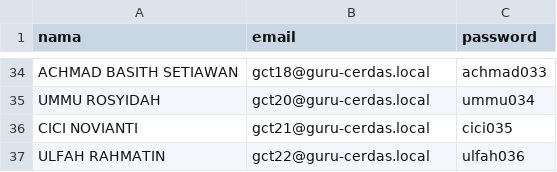
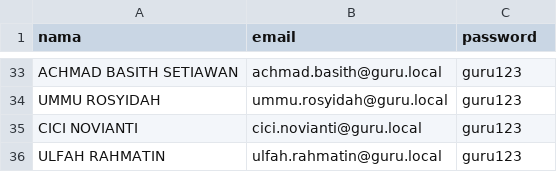
Before and after one commit to bagasadi05/Guru-Cerdas, a CSV file: scripts/data-guru.csv, drawn as a sheet; only a part is shown, gaps mark what is left out; the diff covers the shown part only.

```diff
--- a/scripts/data-guru.csv
+++ b/scripts/data-guru.csv
@@ -34,4 +33,4 @@ nama,email,password
-"ACHMAD BASITH SETIAWAN",gct18@guru-cerdas.local,achmad033
-"UMMU ROSYIDAH",gct20@guru-cerdas.local,ummu034
-"CICI NOVIANTI",gct21@guru-cerdas.local,cici035
-"ULFAH RAHMATIN",gct22@guru-cerdas.local,ulfah036
+"ACHMAD BASITH SETIAWAN",achmad.basith@guru.local,guru123
+"UMMU ROSYIDAH",ummu.rosyidah@guru.local,guru123
+"CICI NOVIANTI",cici.novianti@guru.local,guru123
+"ULFAH RAHMATIN",ulfah.rahmatin@guru.local,guru123
```
Also changed, not shown: 1 removed row and 62 edited cells elsewhere in this file, 51 other files.
